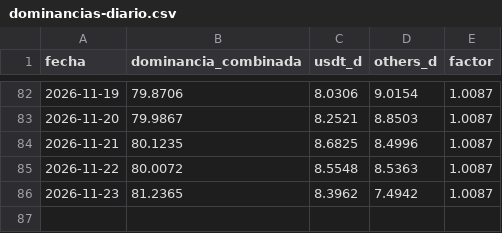
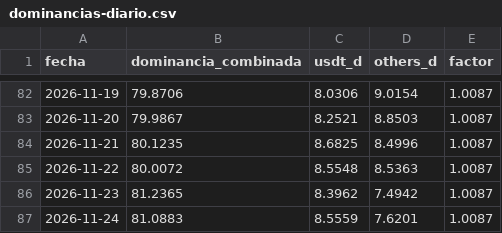
Before and after one commit to dhcode-arg/vmc, a CSV file: datos/dominancias-diario.csv, drawn as a sheet; only a part is shown, gaps mark what is left out; the diff names each change by its address in the sheet, - before the commit and + after, or states it on an @@ line.

```diff
--- a/datos/dominancias-diario.csv
+++ b/datos/dominancias-diario.csv
+row 87: 2026-11-24 | 81.0883 | 8.5559 | 7.6201 | 1.0087
```
Also changed, not shown: datos/dominancia-combinada.csv, datos/others-dominancia.csv, 1 other file.
